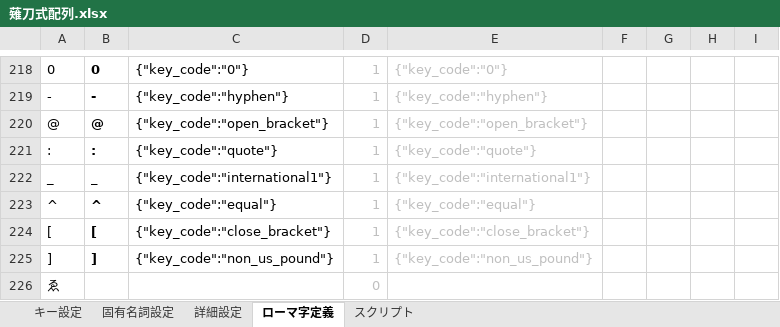
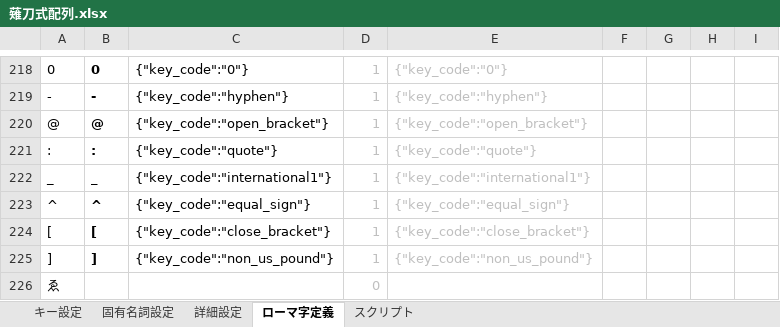
Before and after one commit to tor-nky/KeyLayout, an Excel workbook: Naginata/Mac/薙刀式配列.xlsx, sheet ローマ字定義, drawn as a sheet; only a part is shown, gaps mark what is left out; values as stored, in another font and other column widths than the file's, no borders; conditional formats not drawn; the diff names each change by its address in the sheet, - before the commit and + after, or states it on an @@ line.

```diff
--- a/Naginata/Mac/薙刀式配列.xlsx (sheet ローマ字定義)
+++ b/Naginata/Mac/薙刀式配列.xlsx (sheet ローマ字定義)
-C223: {"key_code":"equal"}
+C223: {"key_code":"equal_sign"}
-E223: {"key_code":"equal"}
+E223: {"key_code":"equal_sign"}
```
Also changed, not shown: sheet キー設定, sheet 詳細設定, sheet スクリプト, 2 other files.
